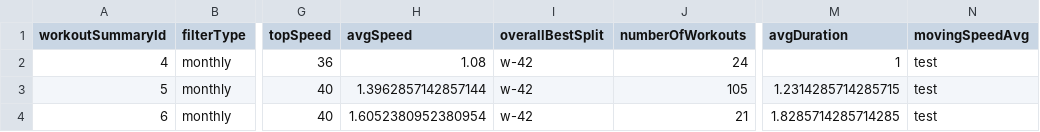
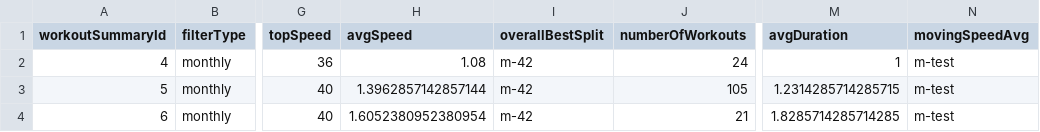
Before and after one commit to mauranpavan/comp354_app, a CSV file: web_interface/data/monthly-occurence-statistics.csv, drawn as a sheet; only a part is shown, gaps mark what is left out; the diff names each change by its address in the sheet, - before the commit and + after, or states it on an @@ line.

```diff
--- a/web_interface/data/monthly-occurence-statistics.csv
+++ b/web_interface/data/monthly-occurence-statistics.csv
-I2:I4 (overallBestSplit): w-42
+I2:I4 (overallBestSplit): m-42
-N2:N4 (movingSpeedAvg): test
+N2:N4 (movingSpeedAvg): m-test
```
Also changed, not shown: web_interface/data/daily-occurence-statistics.csv, web_interface/data/weekly-occurence-statistics.csv, 7 other files.
